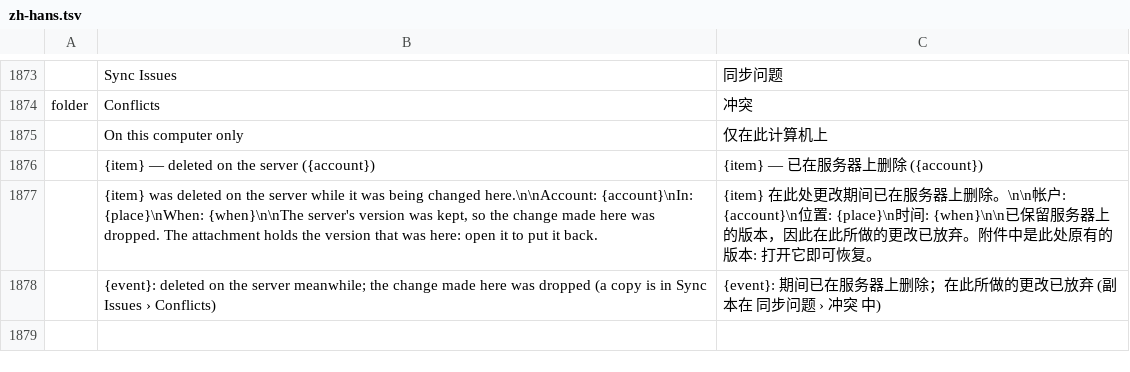
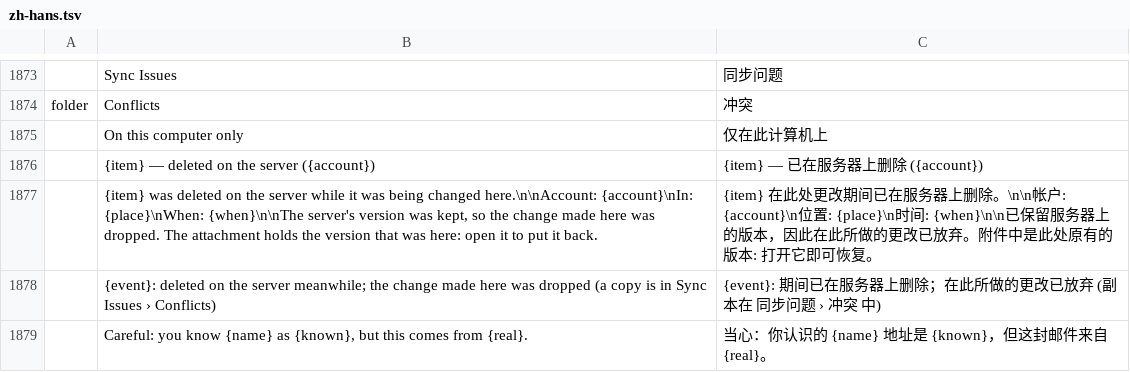
Before and after one commit to dgaudin/quatrelle, a TSV file: crates/ui-egui/src/i18n/zh-hans.tsv, drawn as a sheet; only a part is shown, gaps mark what is left out; the diff names each change by its address in the sheet, - before the commit and + after, or states it on an @@ line.

```diff
--- a/crates/ui-egui/src/i18n/zh-hans.tsv
+++ b/crates/ui-egui/src/i18n/zh-hans.tsv
+row 1879:  | Careful: you know {name} as {known}, but this comes from {real}. | 当心：你认识的 {name} 地址是 {known}，但这封邮件来自 {real}。
```
Also changed, not shown: crates/ui-egui/src/i18n/de.tsv, crates/ui-egui/src/i18n/es.tsv, 18 other files.
